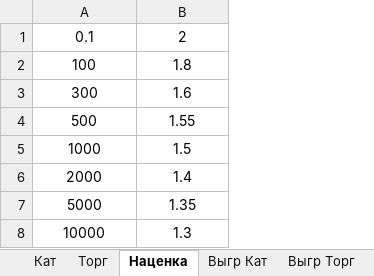
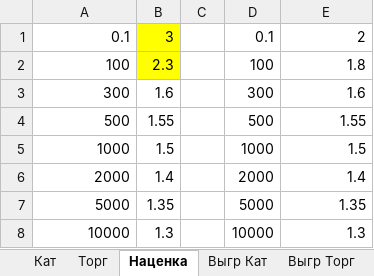
Before and after one commit to tonkix/Parser_bot, an Excel workbook: input_data/input.xlsm, sheet Наценка, drawn as a sheet; values as stored, in another font and other column widths than the file's, no borders; addresses are those after the commit; the diff names each change by its address in the sheet, - before the commit and + after, or states it on an @@ line.

```diff
--- a/input_data/input.xlsm (sheet Наценка)
+++ b/input_data/input.xlsm (sheet Наценка)
+column B, rows 1-8: 3 | 2.3 | 1.6 | 1.55 | 1.5 | 1.4 | 1.35 | 1.3
+column C, empty
+column D, rows 1-8: 0.1 | 100 | 300 | 500 | 1000 | 2000 | 5000 | 10000
-A1:A8 alignment: center
+A1:A8 alignment: right
-E1:E8 alignment: center
+E1:E8 alignment: right
```
Also changed, not shown: sheet Торг, sheet Выгр Торг, sheet Кат, sheet Из ГУГЛа, sheet Выгр Кат, sheet Ссылки, hidden cells, charts or pictures, output_data/output.xlsx, 1 other file.
